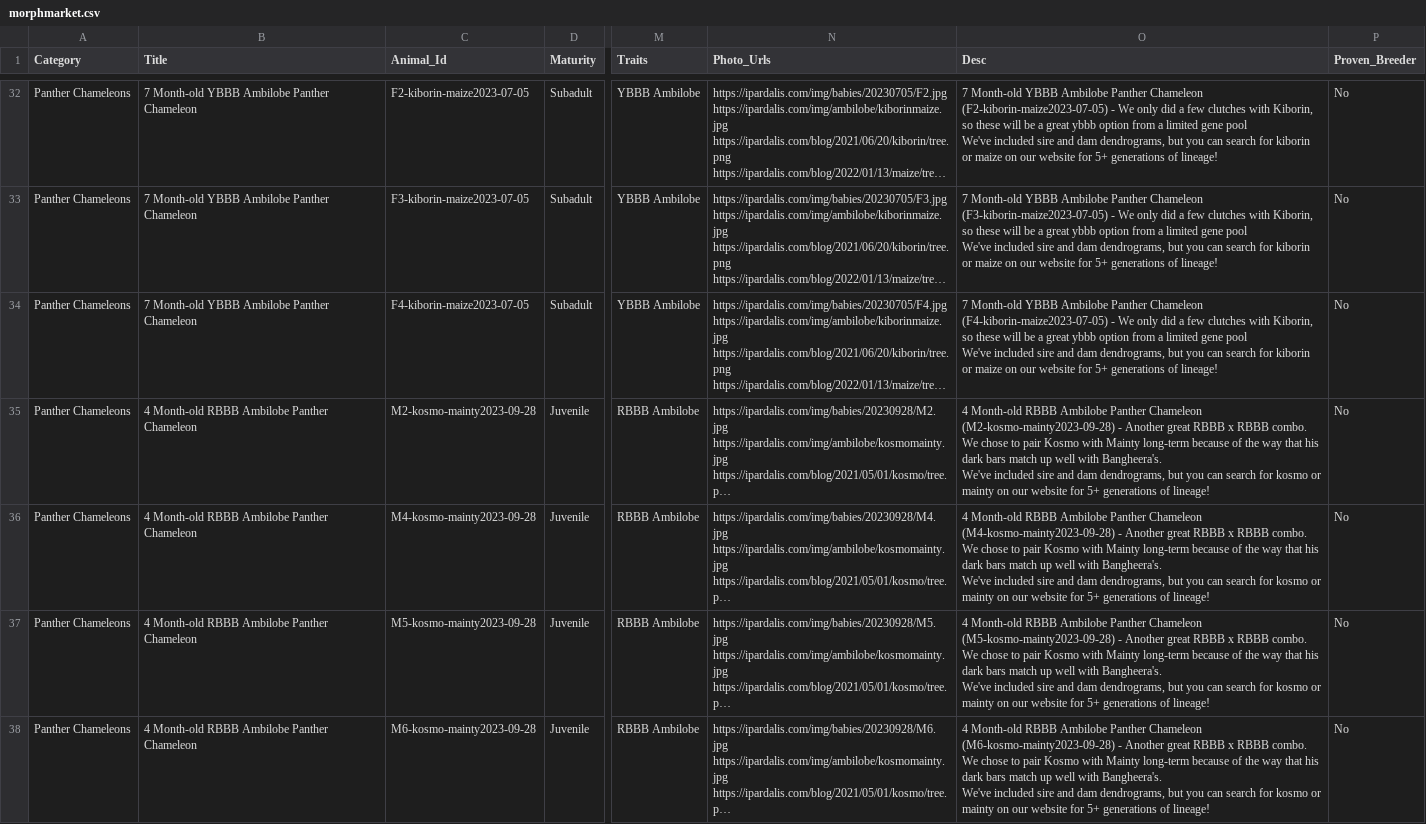
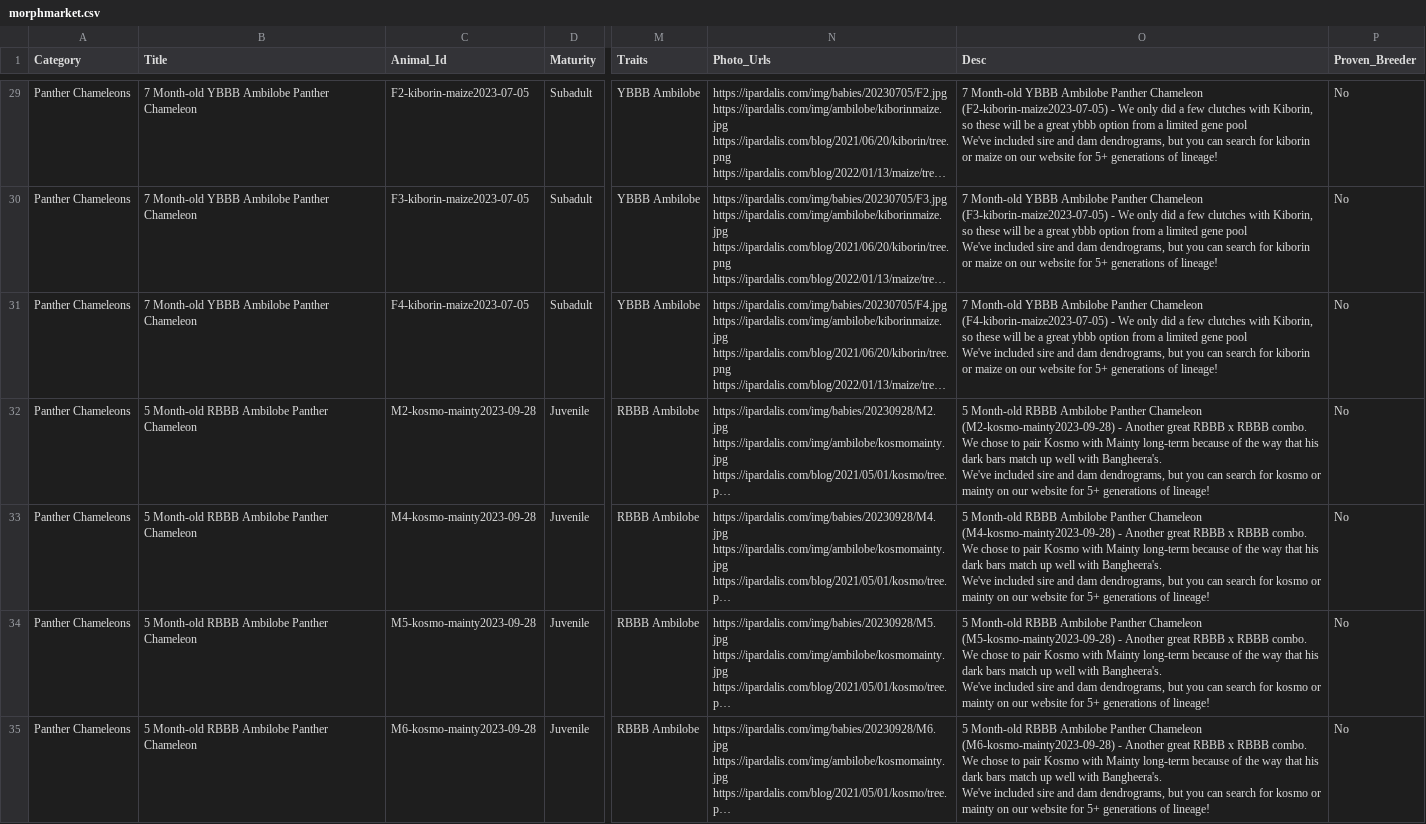
Before and after one commit to Dripdrop12/ipardalis, a CSV file: R/morphmarket.csv, drawn as a sheet; only a part is shown, gaps mark what is left out; long unchanged cells end in …; addresses are those after the commit; the diff covers the shown part only; the diff names each change by its address in the sheet, - before the commit and + after, or states it on an @@ line.

```diff
--- a/R/morphmarket.csv
+++ b/R/morphmarket.csv
-B32:B35 (Title): 4 Month-old RBBB Ambilobe Panther Chameleon
+B32:B35 (Title): 5 Month-old RBBB Ambilobe Panther Chameleon
-O32 (Desc): 4 Month-old RBBB…
+O32 (Desc): 5 Month-old RBBB…
-O33 (Desc): 4 Month-old RBBB…
+O33 (Desc): 5 Month-old RBBB…
-O34 (Desc): 4 Month-old RBBB…
+O34 (Desc): 5 Month-old RBBB…
-O35 (Desc): 4 Month-old RBBB…
+O35 (Desc): 5 Month-old RBBB…
```
Also changed, not shown: 4 removed rows and 24 edited cells elsewhere in this file, 41 other files.
